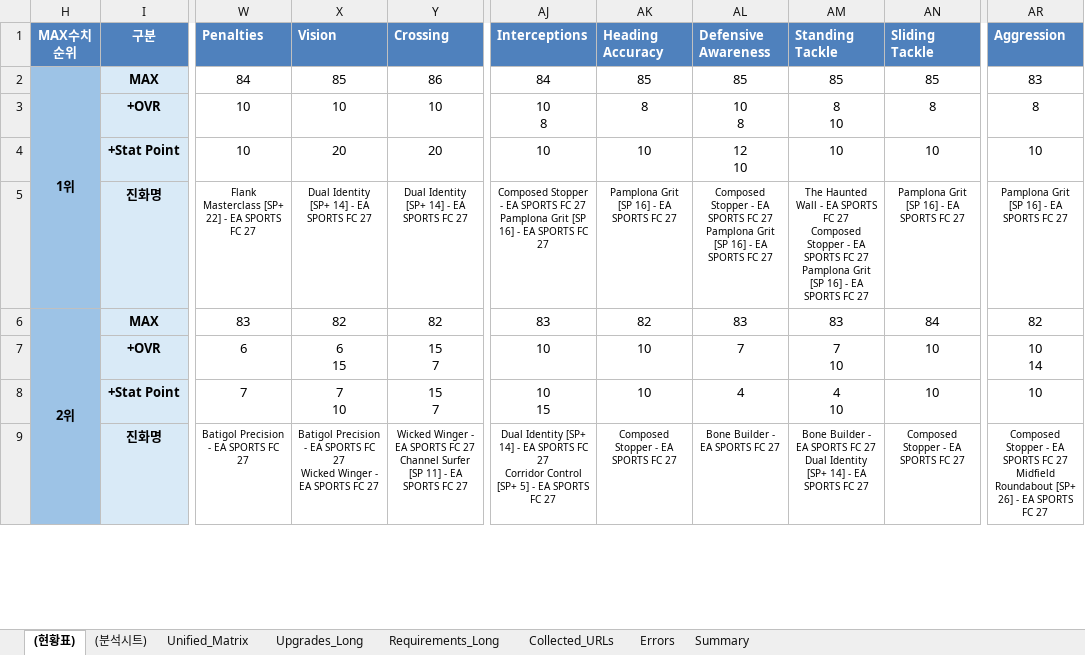
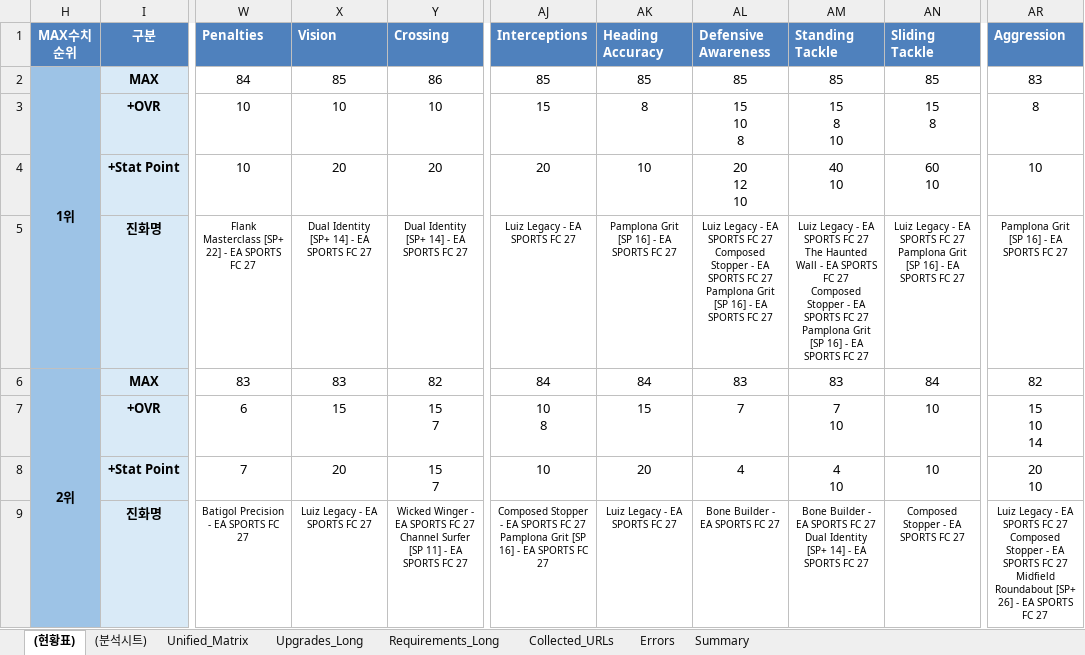
Before and after one commit to lemora87/futgg-objective-crawler, an Excel workbook: latest/evolutions_analysis_latest.xlsx, sheet (현황표), drawn as a sheet; only a part is shown, gaps mark what is left out; values as stored, in another font and other column widths than the file's, no borders; ↵ is a line break in a cell; the diff covers the shown part only; the diff names each change by its address in the sheet, - before the commit and + after, or states it on an @@ line.

```diff
--- a/latest/evolutions_analysis_latest.xlsx (sheet (현황표))
+++ b/latest/evolutions_analysis_latest.xlsx (sheet (현황표))
-AJ2 (Interceptions): 84
+AJ2 (Interceptions): 85
-AJ3 (Interceptions): 10 ↵ 8
+AJ3 (Interceptions): 15
-AL3 (Defensive Awareness): 10 ↵ 8
+AL3 (Defensive Awareness): 15 ↵ 10 ↵ 8
-AM3 (Standing Tackle): 8 ↵ 10
+AM3 (Standing Tackle): 15 ↵ 8 ↵ 10
-AN3 (Sliding Tackle): 8
+AN3 (Sliding Tackle): 15 ↵ 8
-AJ4 (Interceptions): 10
+AJ4 (Interceptions): 20
-AL4 (Defensive Awareness): 12 ↵ 10
+AL4 (Defensive Awareness): 20 ↵ 12 ↵ 10
-AM4 (Standing Tackle): 10
+AM4 (Standing Tackle): 40 ↵ 10
-AN4 (Sliding Tackle): 10
+AN4 (Sliding Tackle): 60 ↵ 10
-AJ5 (Interceptions): Composed Stopper - EA SPORTS FC 27 ↵ Pamplona Grit [SP 16] - EA…
+AJ5 (Interceptions): Luiz Legacy - EA…
-AL5 (Defensive Awareness): Composed Stopper…
+AL5 (Defensive Awareness): Luiz Legacy - EA SPORTS FC 27 ↵ Composed Stopper…
-AM5 (Standing Tackle): The Haunted…
+AM5 (Standing Tackle): Luiz Legacy - EA SPORTS FC 27 ↵ The Haunted…
-AN5 (Sliding Tackle): Pamplona Grit…
+AN5 (Sliding Tackle): Luiz Legacy - EA SPORTS FC 27 ↵ Pamplona Grit…
-X6 (Vision): 82
+X6 (Vision): 83
-AJ6 (Interceptions): 83
+AJ6 (Interceptions): 84
-AK6 (Heading Accuracy): 82
+AK6 (Heading Accuracy): 84
-X7 (Vision): 6 ↵ 15
+X7 (Vision): 15
-AJ7 (Interceptions): 10
+AJ7 (Interceptions): 10 ↵ 8
-AK7 (Heading Accuracy): 10
+AK7 (Heading Accuracy): 15
-AR7 (Aggression): 10 ↵ 14
+AR7 (Aggression): 15 ↵ 10 ↵ 14
-X8 (Vision): 7 ↵ 10
+X8 (Vision): 20
-AJ8 (Interceptions): 10 ↵ 15
+AJ8 (Interceptions): 10
-AK8 (Heading Accuracy): 10
+AK8 (Heading Accuracy): 20
-AR8 (Aggression): 10
+AR8 (Aggression): 20 ↵ 10
-X9 (Vision): Batigol Precision - EA SPORTS FC 27 ↵ Wicked Winger - EA…
+X9 (Vision): Luiz Legacy - EA…
-AJ9 (Interceptions): Dual Identity [SP+ 14] - EA SPORTS FC 27 ↵ Corridor Control [SP+ 5] - EA…
+AJ9 (Interceptions): Composed Stopper - EA SPORTS FC 27 ↵ Pamplona Grit [SP 16] - EA…
-AK9 (Heading Accuracy): Composed Stopper - EA SPORTS FC 27
+AK9 (Heading Accuracy): Luiz Legacy - EA SPORTS FC 27
-AR9 (Aggression): Composed Stopper…
+AR9 (Aggression): Luiz Legacy - EA SPORTS FC 27 ↵ Composed Stopper…
```
Also changed, not shown: 20 edited cells elsewhere in this sheet, sheet Unified_Matrix, latest/evolutions_raw_latest.xlsx.
